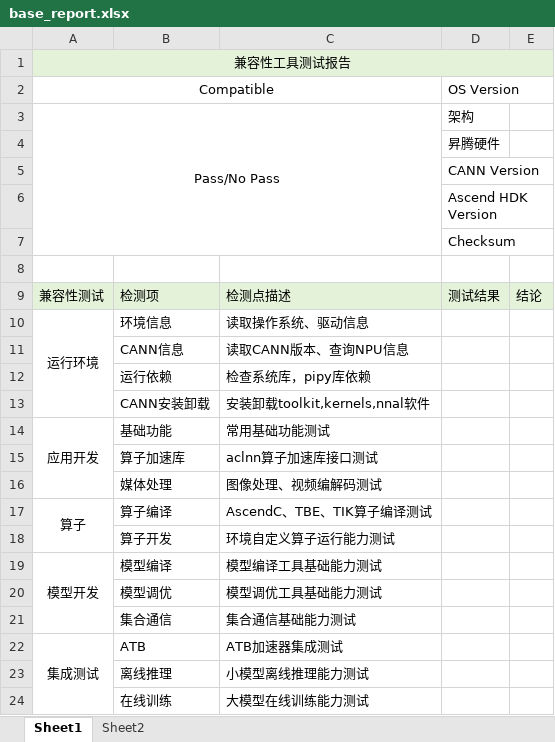
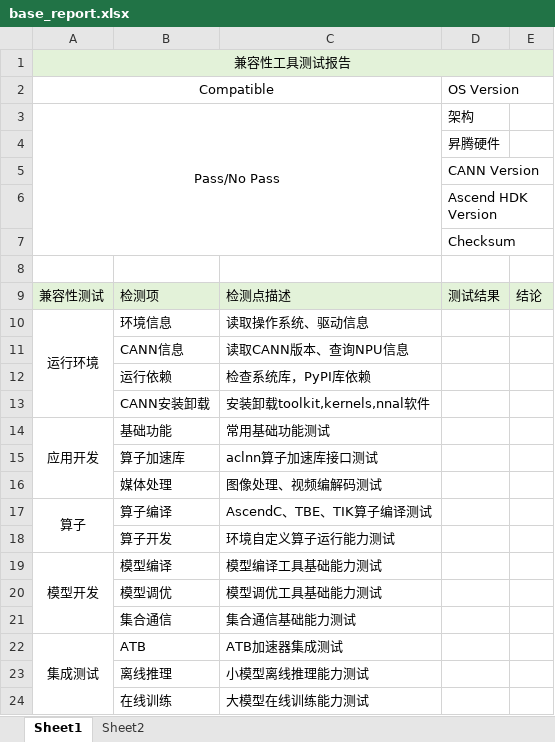
Before and after one commit to Yanguan619/aclruntime, an Excel workbook: oec-ascend/oec/resource/base_report.xlsx, sheet Sheet1, drawn as a sheet; values as stored, in another font and other column widths than the file's, no borders; the diff names each change by its address in the sheet, - before the commit and + after, or states it on an @@ line.

Commit message:
【oec-ascend】测试报告描述错误修复

```diff
--- a/oec-ascend/oec/resource/base_report.xlsx (sheet Sheet1)
+++ b/oec-ascend/oec/resource/base_report.xlsx (sheet Sheet1)
-C12: 检查系统库，pipy库依赖
+C12: 检查系统库，PyPI库依赖
```
